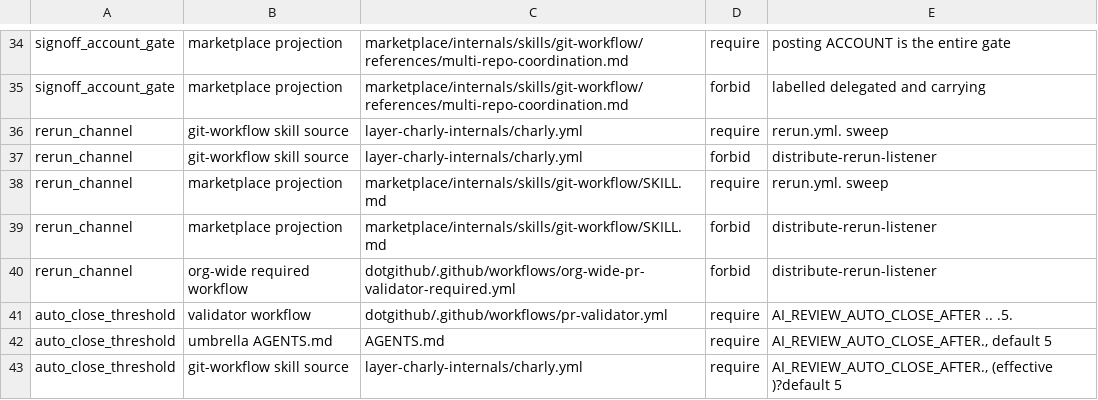
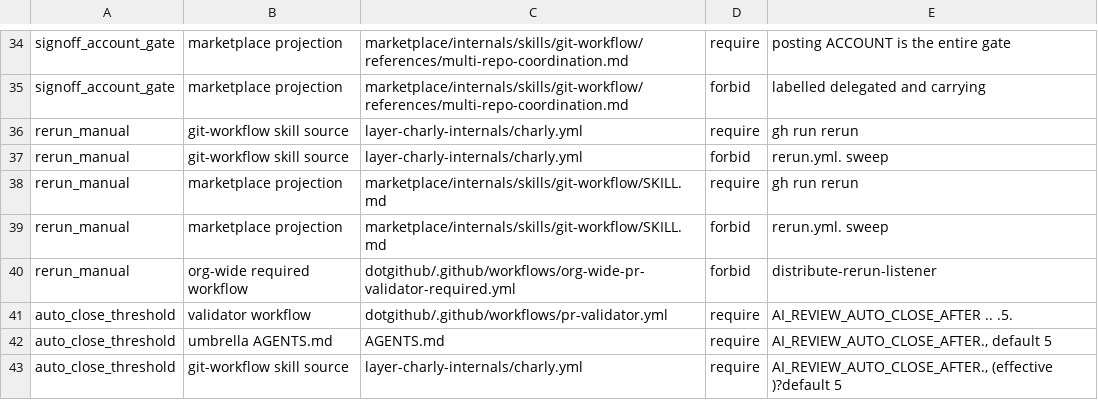
Before and after one commit to opencharly/.github, a TSV file: scripts/governance-claims.tsv, drawn as a sheet; only a part is shown, gaps mark what is left out.

Commit message:
feat(ci)!: retire the rerun-label channel; body-fix rerun is manual gh run rerun

```diff
--- a/scripts/governance-claims.tsv
+++ b/scripts/governance-claims.tsv
@@ -35,7 +35,7 @@ signoff_account_gate	marketplace projection	marketplace/internals/skills/git-wor
 signoff_account_gate	marketplace projection	marketplace/internals/skills/git-workflow/references/multi-repo-coordination.md	forbid	labelled delegated and carrying
-rerun_channel	git-workflow skill source	layer-charly-internals/charly.yml	require	rerun.yml. sweep
-rerun_channel	git-workflow skill source	layer-charly-internals/charly.yml	forbid	distribute-rerun-listener
-rerun_channel	marketplace projection	marketplace/internals/skills/git-workflow/SKILL.md	require	rerun.yml. sweep
-rerun_channel	marketplace projection	marketplace/internals/skills/git-workflow/SKILL.md	forbid	distribute-rerun-listener
-rerun_channel	org-wide required workflow	dotgithub/.github/workflows/org-wide-pr-validator-required.yml	forbid	distribute-rerun-listener
+rerun_manual	git-workflow skill source	layer-charly-internals/charly.yml	require	gh run rerun
+rerun_manual	git-workflow skill source	layer-charly-internals/charly.yml	forbid	rerun.yml. sweep
+rerun_manual	marketplace projection	marketplace/internals/skills/git-workflow/SKILL.md	require	gh run rerun
+rerun_manual	marketplace projection	marketplace/internals/skills/git-workflow/SKILL.md	forbid	rerun.yml. sweep
+rerun_manual	org-wide required workflow	dotgithub/.github/workflows/org-wide-pr-validator-required.yml	forbid	distribute-rerun-listener
 auto_close_threshold	validator workflow	dotgithub/.github/workflows/pr-validator.yml	require	AI_REVIEW_AUTO_CLOSE_AFTER .. .5.
```
Also changed, not shown: 9 other files.
